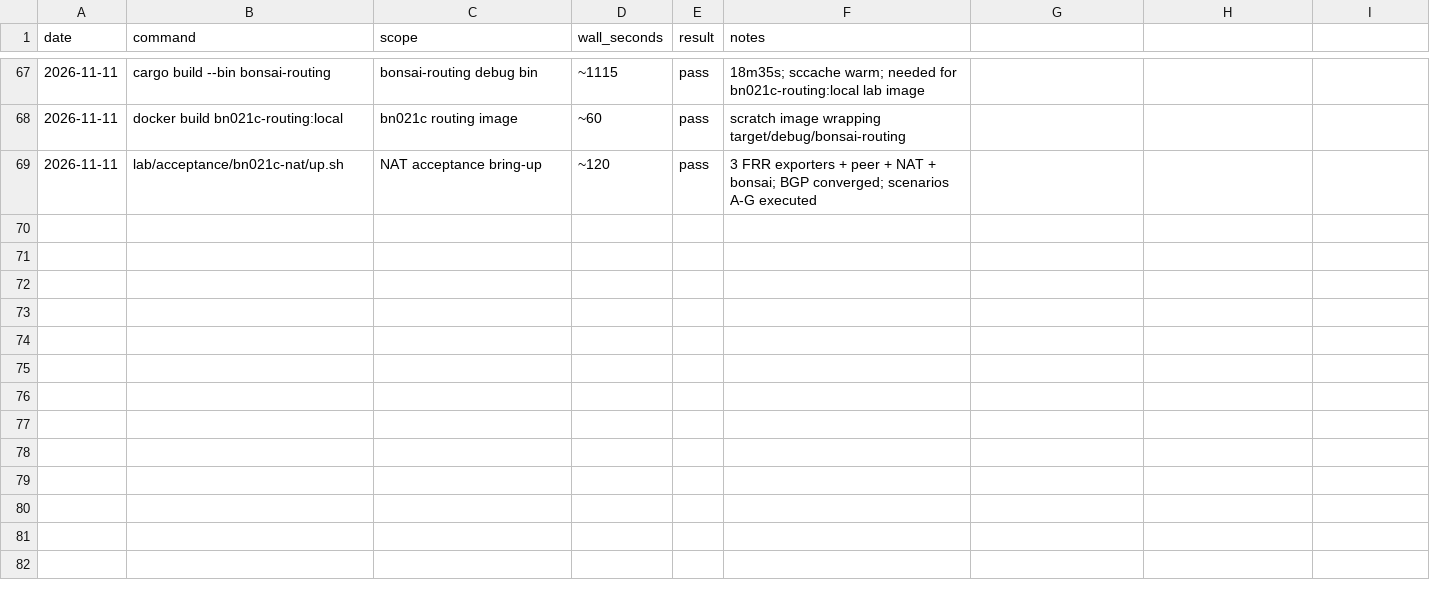
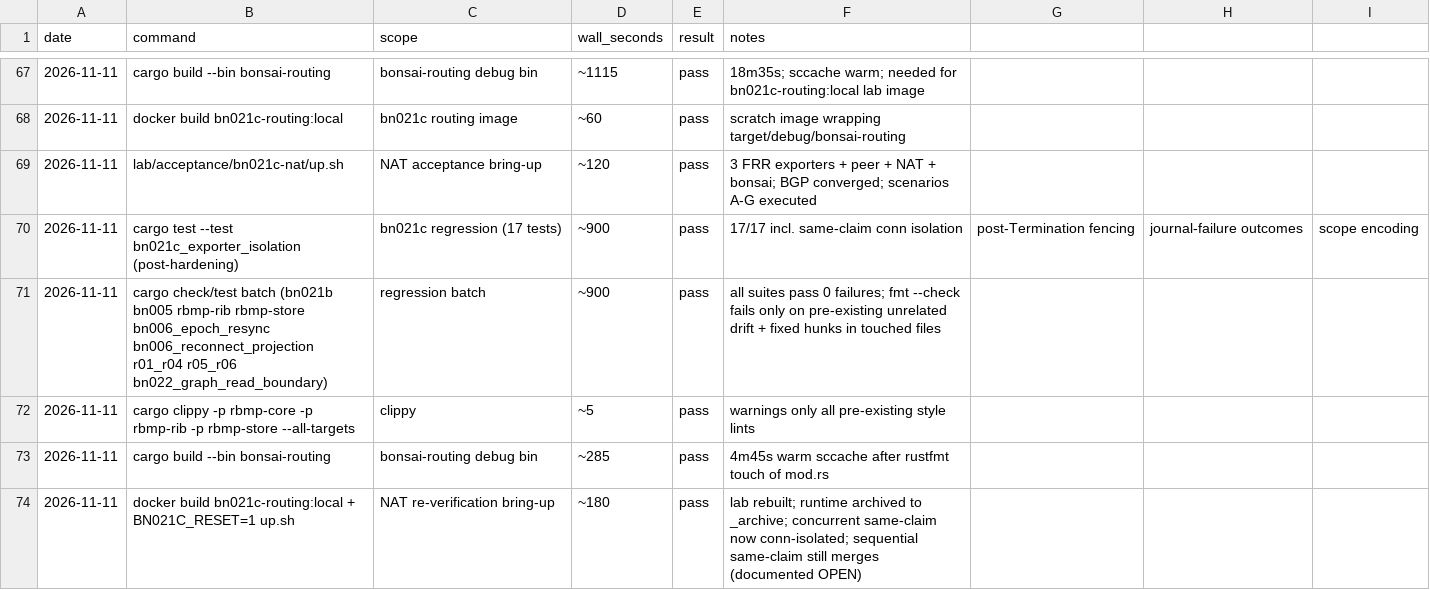
Before and after one commit to g-arjuna/bonsai, a CSV file: docs/build-times/runs.csv, drawn as a sheet; only a part is shown, gaps mark what is left out; the diff names each change by its address in the sheet, - before the commit and + after, or states it on an @@ line.

```diff
--- a/docs/build-times/runs.csv
+++ b/docs/build-times/runs.csv
+row 70: 2026-11-11 | cargo test --test bn021c_exporter_isolation (post-hardening) | bn021c regression (17 tests) | ~900 | pass | 17/17 incl. same-claim conn isolation | post-Termination fencing | journal-failure outcomes | scope encoding
+row 71: 2026-11-11 | cargo check/test batch (bn021b bn005 rbmp-rib rbmp-store bn006_epoch_resync bn006_reconnect_projection r01_r04 r05_r06 bn022_graph_read_boundary) | regression batch | ~900 | pass | all suites pass 0 failures; fmt --check fails only on pre-existing unrelated drift + fixed hunks in touched files
+row 72: 2026-11-11 | cargo clippy -p rbmp-core -p rbmp-rib -p rbmp-store --all-targets | clippy | ~5 | pass | warnings only all pre-existing style lints
+row 73: 2026-11-11 | cargo build --bin bonsai-routing | bonsai-routing debug bin | ~285 | pass | 4m45s warm sccache after rustfmt touch of mod.rs
+row 74: 2026-11-11 | docker build bn021c-routing:local + BN021C_RESET=1 up.sh | NAT re-verification bring-up | ~180 | pass | lab rebuilt; runtime archived to _archive; concurrent same-claim now conn-isolated; sequential same-claim still merges (documented OPEN)
```
Also changed, not shown: 14 other files.
